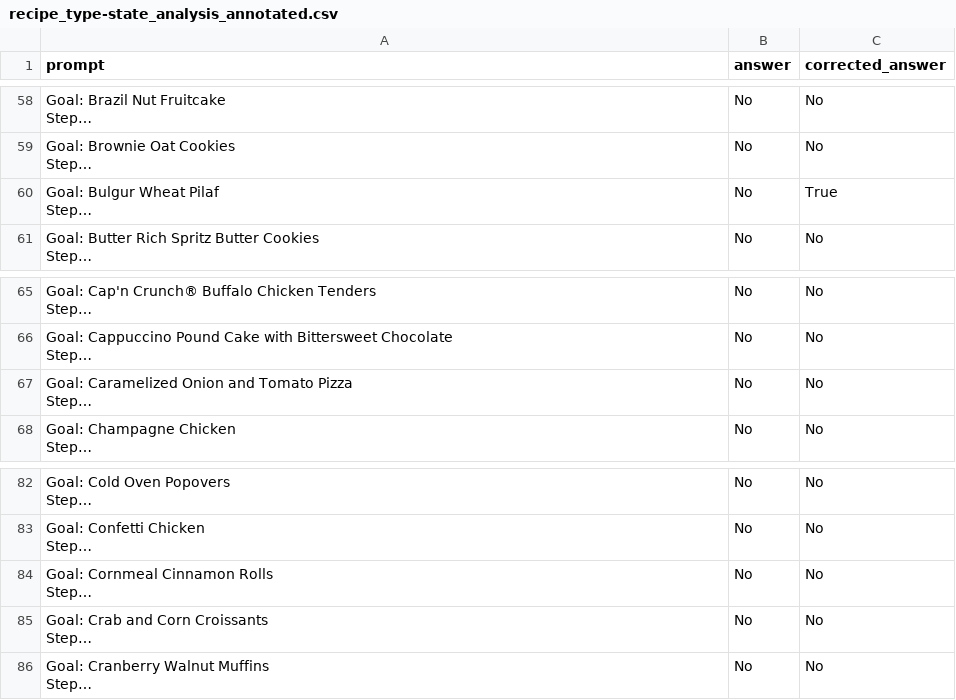
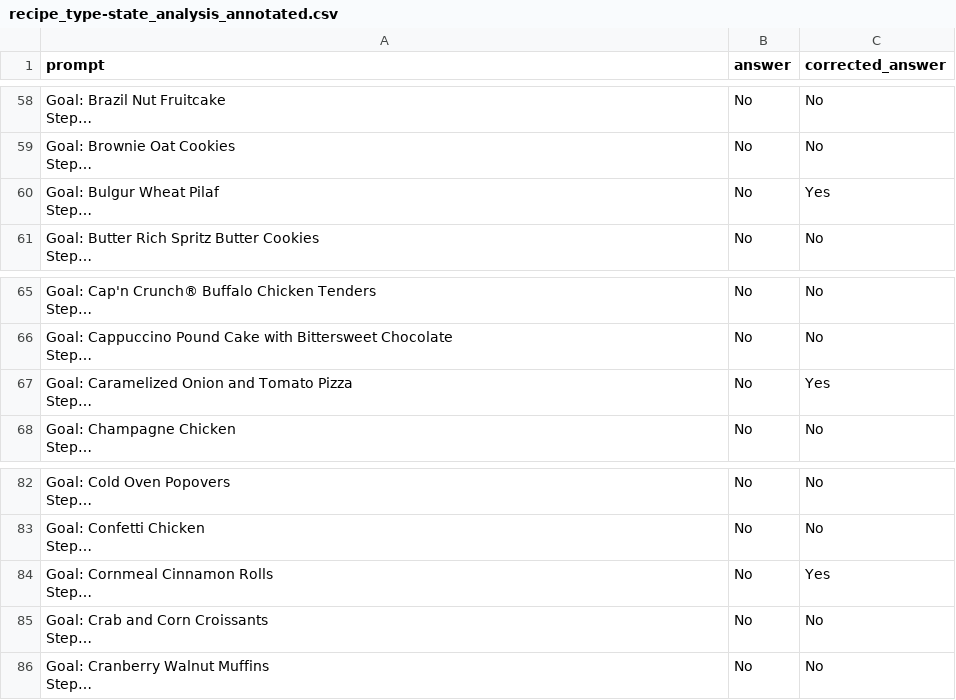
Before and after one commit to g-nitin/LLM-Data-Flow, a CSV file: outs/final_recipes_reviewed/recipe_type-state_analysis_annotated.csv, drawn as a sheet; only a part is shown, gaps mark what is left out; long unchanged cells end in …; the diff covers the shown part only; the diff names each change by its address in the sheet, - before the commit and + after, or states it on an @@ line.

```diff
--- a/outs/final_recipes_reviewed/recipe_type-state_analysis_annotated.csv
+++ b/outs/final_recipes_reviewed/recipe_type-state_analysis_annotated.csv
-C60 (corrected_answer): True
+C60 (corrected_answer): Yes
-C67 (corrected_answer): No
+C67 (corrected_answer): Yes
-C84 (corrected_answer): No
+C84 (corrected_answer): Yes
```
Also changed, not shown: 9 edited cells elsewhere in this file, 23 other files.
